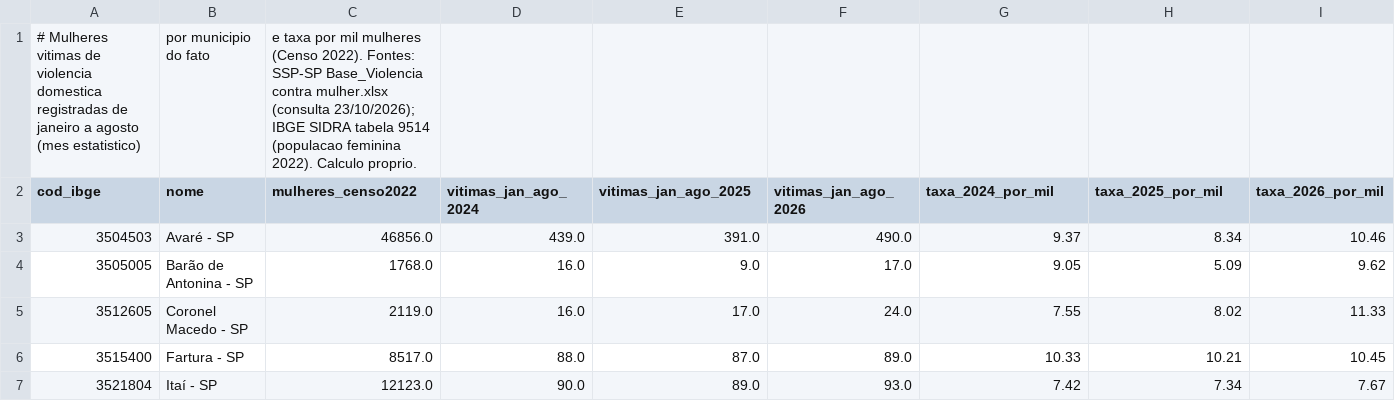
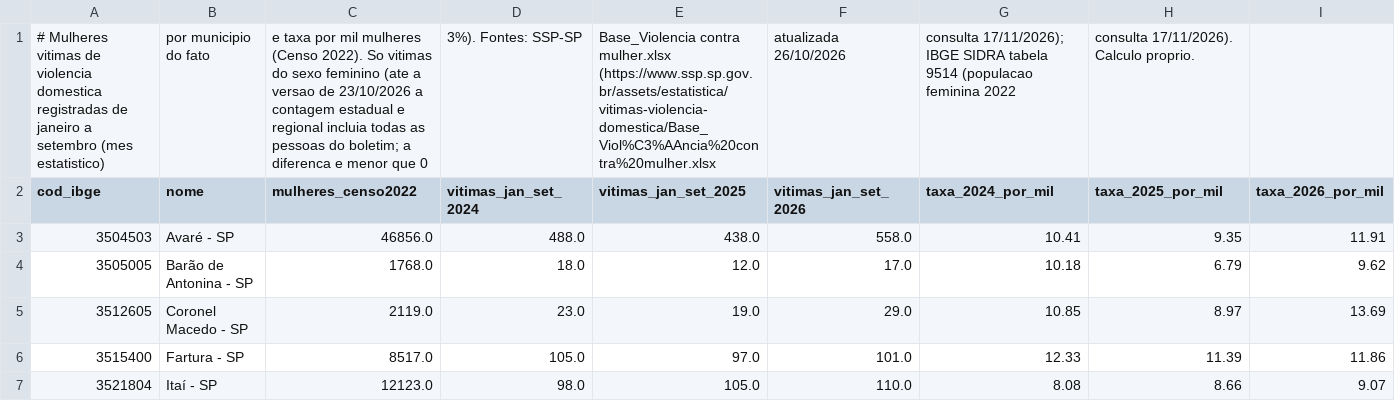
Before and after one commit to Leloana/taquarituba-analise, a CSV file: 09-mulheres/dados/ssp_taxa_violencia_domestica_comparada.csv, drawn as a sheet; only a part is shown; removed rows and columns are numbered as before the commit, all else as after; the diff covers the shown part only; the diff names each change by its address in the sheet, - before the commit and + after, or states it on an @@ line.

```diff
--- a/09-mulheres/dados/ssp_taxa_violencia_domestica_comparada.csv
+++ b/09-mulheres/dados/ssp_taxa_violencia_domestica_comparada.csv
-row 1: # Mulheres vitimas de violencia domestica registradas de janeiro a agosto (mes estatistico) | por municipio do fato | e taxa por mil mulheres (Censo 2022). Fontes: SSP-SP Base_Violencia contra mulher.xlsx (consulta 23/10/2026); IBGE SIDRA tabela 9514 (populacao feminina 2022). Calculo proprio.
+row 1: # Mulheres vitimas de violencia domestica registradas de janeiro a setembro (mes estatistico) | por municipio do fato | e taxa por mil mulheres (Censo 2022). So vitimas do sexo feminino (ate a versao de 23/10/2026 a contagem estadual e regional incluia todas as pessoas do boletim; a diferenca e menor que 0 | 3%). Fontes: SSP-SP | Base_Violencia contra mulher.xlsx (https://www.ssp.sp.gov.br/assets/estatistica/vitimas-violencia-domestica/Base_Viol%C3%AAncia%20contra%20mulher.xlsx | atualizada 26/10/2026 | consulta 17/11/2026); IBGE SIDRA tabela 9514 (populacao feminina 2022 | consulta 17/11/2026). Calculo proprio.
-D2: vitimas_jan_ago_2024
+D2: vitimas_jan_set_2024
-E2: vitimas_jan_ago_2025
+E2: vitimas_jan_set_2025
-F2: vitimas_jan_ago_2026
+F2: vitimas_jan_set_2026
-D3 (vitimas_jan_set_2024): 439.0
+D3 (vitimas_jan_set_2024): 488.0
-E3 (vitimas_jan_set_2025): 391.0
+E3 (vitimas_jan_set_2025): 438.0
-F3 (vitimas_jan_set_2026): 490.0
+F3 (vitimas_jan_set_2026): 558.0
-G3 (taxa_2024_por_mil): 9.37
+G3 (taxa_2024_por_mil): 10.41
-H3 (taxa_2025_por_mil): 8.34
+H3 (taxa_2025_por_mil): 9.35
-I3 (taxa_2026_por_mil): 10.46
+I3 (taxa_2026_por_mil): 11.91
-D4 (vitimas_jan_set_2024): 16.0
+D4 (vitimas_jan_set_2024): 18.0
-E4 (vitimas_jan_set_2025): 9.0
+E4 (vitimas_jan_set_2025): 12.0
-G4 (taxa_2024_por_mil): 9.05
+G4 (taxa_2024_por_mil): 10.18
-H4 (taxa_2025_por_mil): 5.09
+H4 (taxa_2025_por_mil): 6.79
-D5 (vitimas_jan_set_2024): 16.0
+D5 (vitimas_jan_set_2024): 23.0
-E5 (vitimas_jan_set_2025): 17.0
+E5 (vitimas_jan_set_2025): 19.0
-F5 (vitimas_jan_set_2026): 24.0
+F5 (vitimas_jan_set_2026): 29.0
-G5 (taxa_2024_por_mil): 7.55
+G5 (taxa_2024_por_mil): 10.85
-H5 (taxa_2025_por_mil): 8.02
+H5 (taxa_2025_por_mil): 8.97
-I5 (taxa_2026_por_mil): 11.33
+I5 (taxa_2026_por_mil): 13.69
-D6 (vitimas_jan_set_2024): 88.0
+D6 (vitimas_jan_set_2024): 105.0
-E6 (vitimas_jan_set_2025): 87.0
+E6 (vitimas_jan_set_2025): 97.0
-F6 (vitimas_jan_set_2026): 89.0
+F6 (vitimas_jan_set_2026): 101.0
-G6 (taxa_2024_por_mil): 10.33
+G6 (taxa_2024_por_mil): 12.33
-H6 (taxa_2025_por_mil): 10.21
+H6 (taxa_2025_por_mil): 11.39
-I6 (taxa_2026_por_mil): 10.45
+I6 (taxa_2026_por_mil): 11.86
-D7 (vitimas_jan_set_2024): 90.0
+D7 (vitimas_jan_set_2024): 98.0
-E7 (vitimas_jan_set_2025): 89.0
+E7 (vitimas_jan_set_2025): 105.0
-F7 (vitimas_jan_set_2026): 93.0
+F7 (vitimas_jan_set_2026): 110.0
-G7 (taxa_2024_por_mil): 7.42
+G7 (taxa_2024_por_mil): 8.08
-H7 (taxa_2025_por_mil): 7.34
+H7 (taxa_2025_por_mil): 8.66
-I7 (taxa_2026_por_mil): 7.67
+I7 (taxa_2026_por_mil): 9.07
```
Also changed, not shown: 1 added row, 1 removed row and 36 edited cells elsewhere in this file, 09-mulheres/dados/atendimentos_2026.csv, 09-mulheres/dados/leis_e_atos_mulheres.csv, 12 other files.
